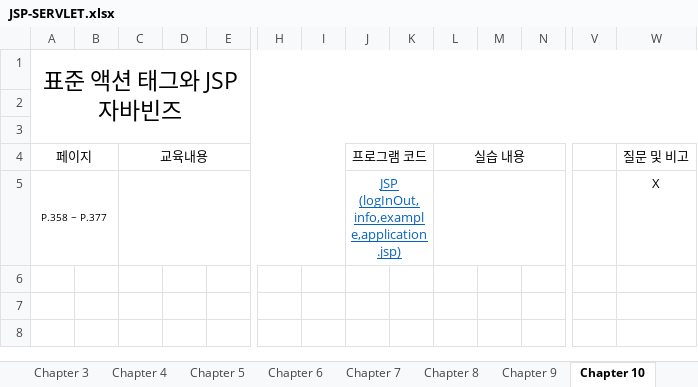
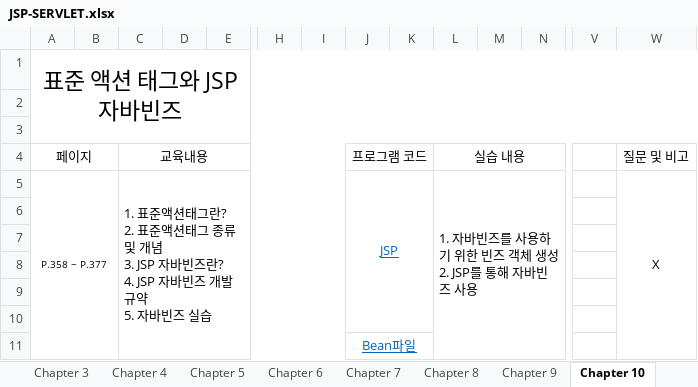
Before and after one commit to phc09188/JSP-Study, an Excel workbook: JSP-SERVLET.xlsx, sheet Chapter 10, drawn as a sheet; only a part is shown, gaps mark what is left out; values as stored, in another font and other column widths than the file's, no borders; rows hold the shown columns only; ↵ is a line break in a cell; the diff names each change by its address in the sheet, - before the commit and + after, or states it on an @@ line.

Commit message:
chapter 12 EL commit

```diff
--- a/JSP-SERVLET.xlsx (sheet Chapter 10)
+++ b/JSP-SERVLET.xlsx (sheet Chapter 10)
-C5 (교육내용): (empty)
+C5 (교육내용): 1. 표준액션태그란? ↵ 2. 표준액션태그 종류 및 개념 ↵ 3. JSP 자바빈즈란? ↵ 4. JSP 자바빈즈 개발 규약 ↵ 5. 자바빈즈 실습
-J5 (프로그램 코드): JSP ↵ (logInOut,info,example,application.jsp)
+J5 (프로그램 코드): JSP
-L5 (실습 내용): (empty)
+L5 (실습 내용): 1. 자바빈즈를 사용하기 위한 빈즈 객체 생성 ↵ 2. JSP를 통해 자바빈즈 사용
+W5:W11 merged
+row 6: (empty)
+row 7: (empty)
+row 8: (empty)
+row 9: (empty)
+row 10: (empty)
+row 11:  |  |  |  |  |  |  | Bean파일
```
Also changed, not shown: other sheet tabs, 4 other files.
